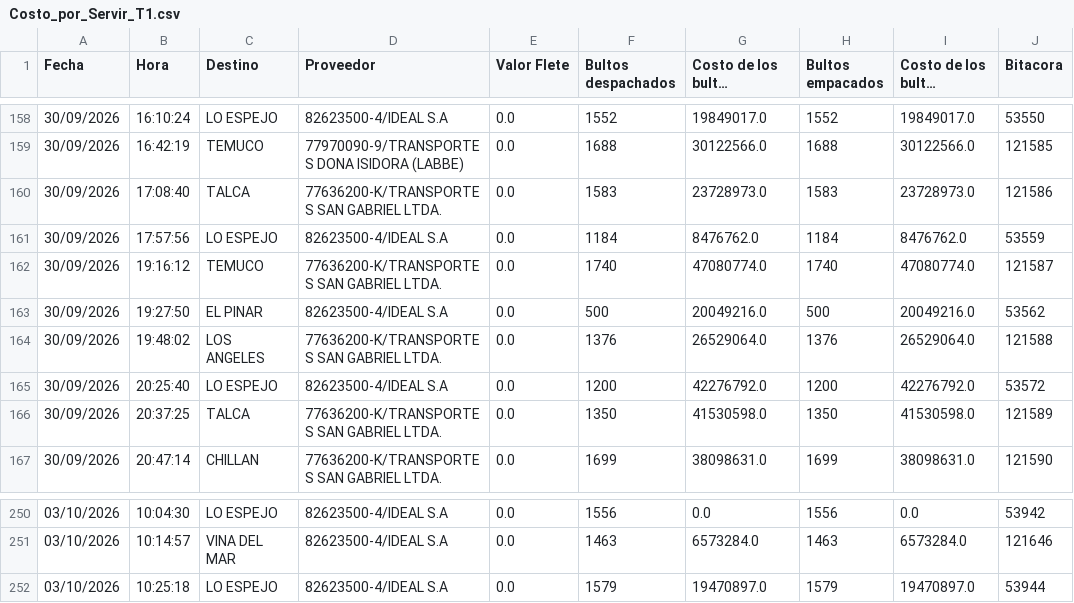
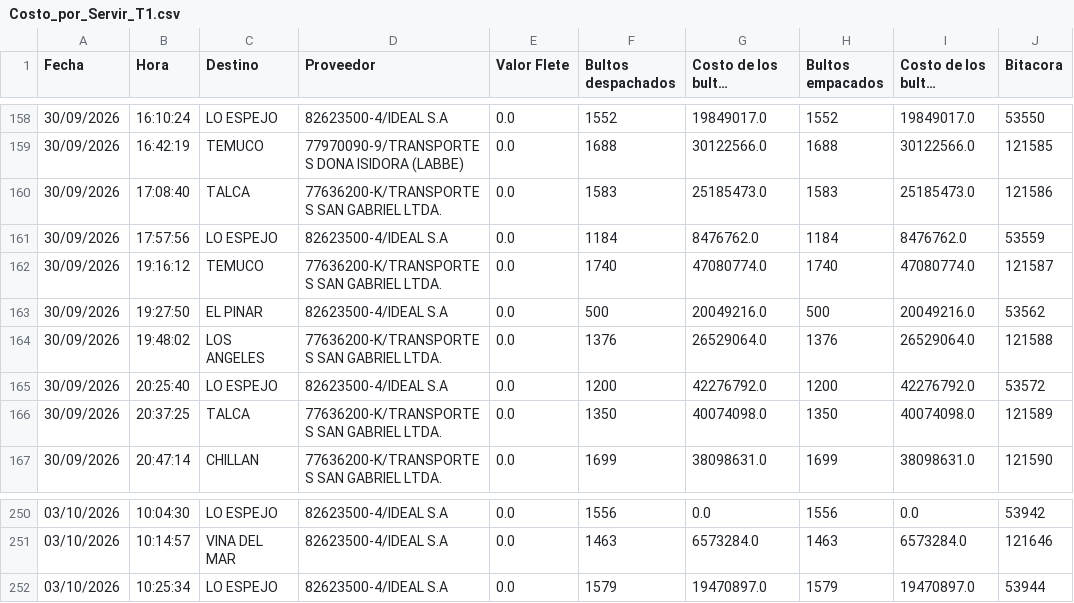
Before and after one commit to ErhickDiaz/COPIA-DASHBOARD_STREAMLIT_LOGISTIC, a CSV file: data/Costo_por_Servir_T1.csv, drawn as a sheet; only a part is shown, gaps mark what is left out; long unchanged cells end in …; the diff names each change by its address in the sheet, - before the commit and + after, or states it on an @@ line.

Commit message:
Actualización 2026-10-03 10:57:23.848208

```diff
--- a/data/Costo_por_Servir_T1.csv
+++ b/data/Costo_por_Servir_T1.csv
-G160 (Costo de los bultos despachados): 23728973.0
+G160 (Costo de los bultos despachados): 25185473.0
-I160 (Costo de los bultos empacados): 23728973.0
+I160 (Costo de los bultos empacados): 25185473.0
-G166 (Costo de los bultos despachados): 41530598.0
+G166 (Costo de los bultos despachados): 40074098.0
-I166 (Costo de los bultos empacados): 41530598.0
+I166 (Costo de los bultos empacados): 40074098.0
-B252 (Hora): 10:25:18
+B252 (Hora): 10:25:34
```
